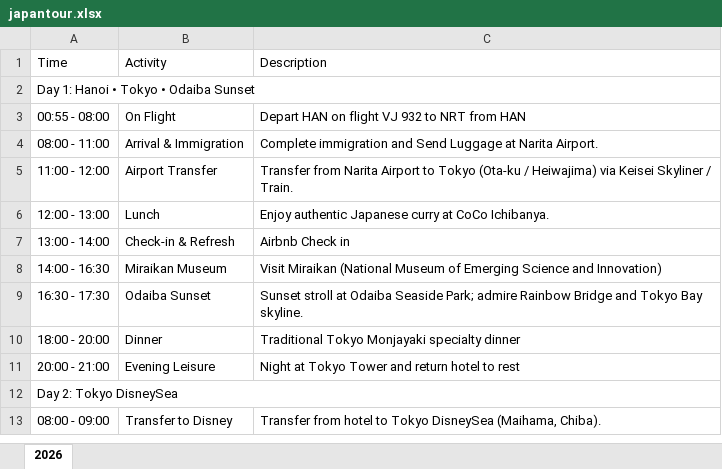
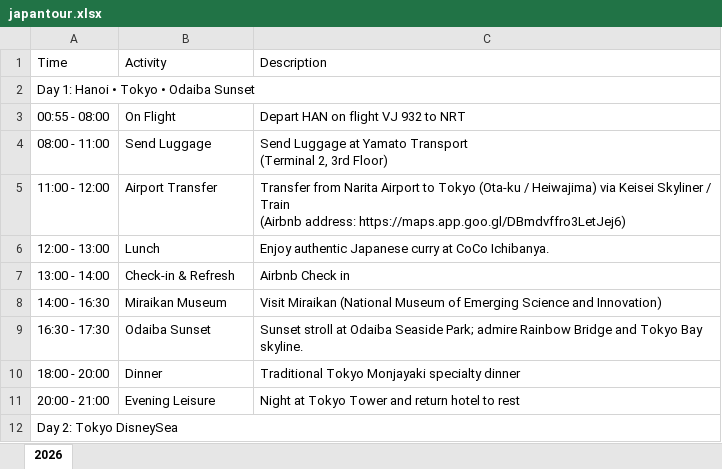
Before and after one commit to minhpham2110/travel-app, an Excel workbook: japantour.xlsx, sheet 2026, drawn as a sheet; only a part is shown; the shorter side is filled out with more unchanged rows; values as stored, in another font and other column widths than the file's, no cell formats; removed rows and columns are numbered as before the commit, all else as after; ↵ is a line break in a cell; the diff names each change by its address in the sheet, - before the commit and + after, or states it on an @@ line.

```diff
--- a/japantour.xlsx (sheet 2026)
+++ b/japantour.xlsx (sheet 2026)
-C3 (Description): Depart HAN on flight VJ 932 to NRT from HAN
+C3 (Description): Depart HAN on flight VJ 932 to NRT
-row 4: 08:00 - 11:00 | Arrival & Immigration | Complete immigration and Send Luggage at Narita Airport.
+row 4: 08:00 - 11:00 | Send Luggage | Send Luggage at Yamato Transport ↵ (Terminal 2, 3rd Floor)
-C5 (Description): …Skyliner / Train.
+C5 (Description): …Skyliner / Train ↵ (Airbnb address: https://maps.app.goo.gl/DBmdvffro3LetJej6)
```
Also changed, not shown: cell formats.
